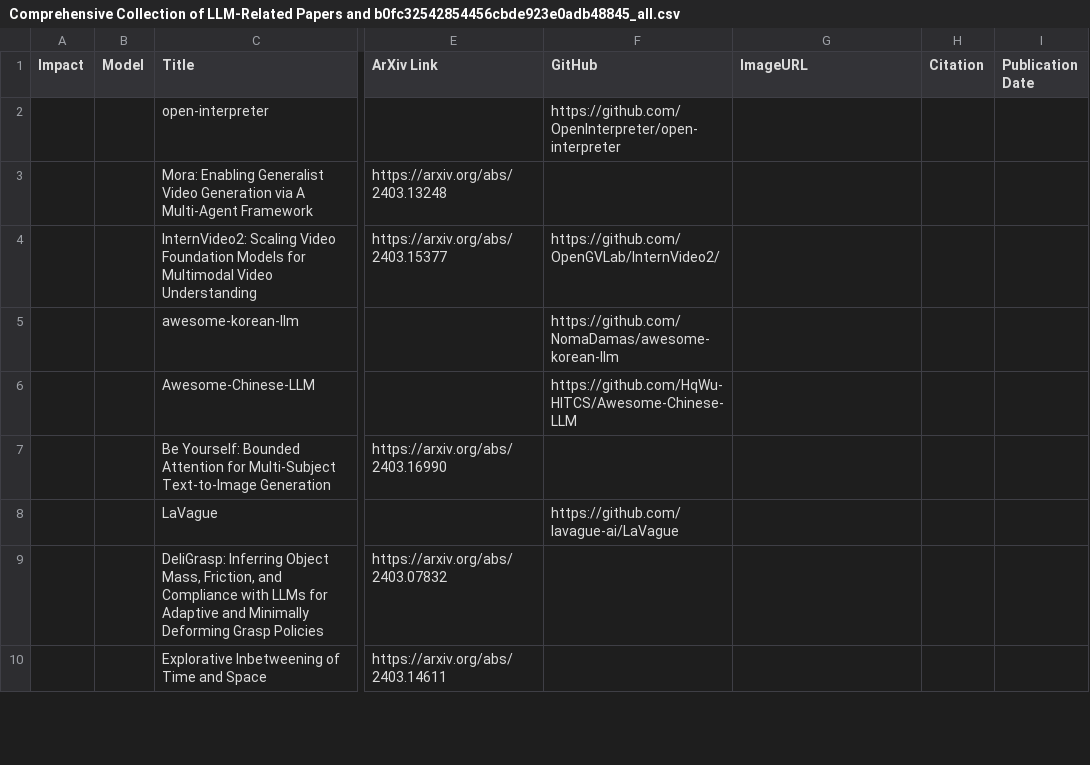
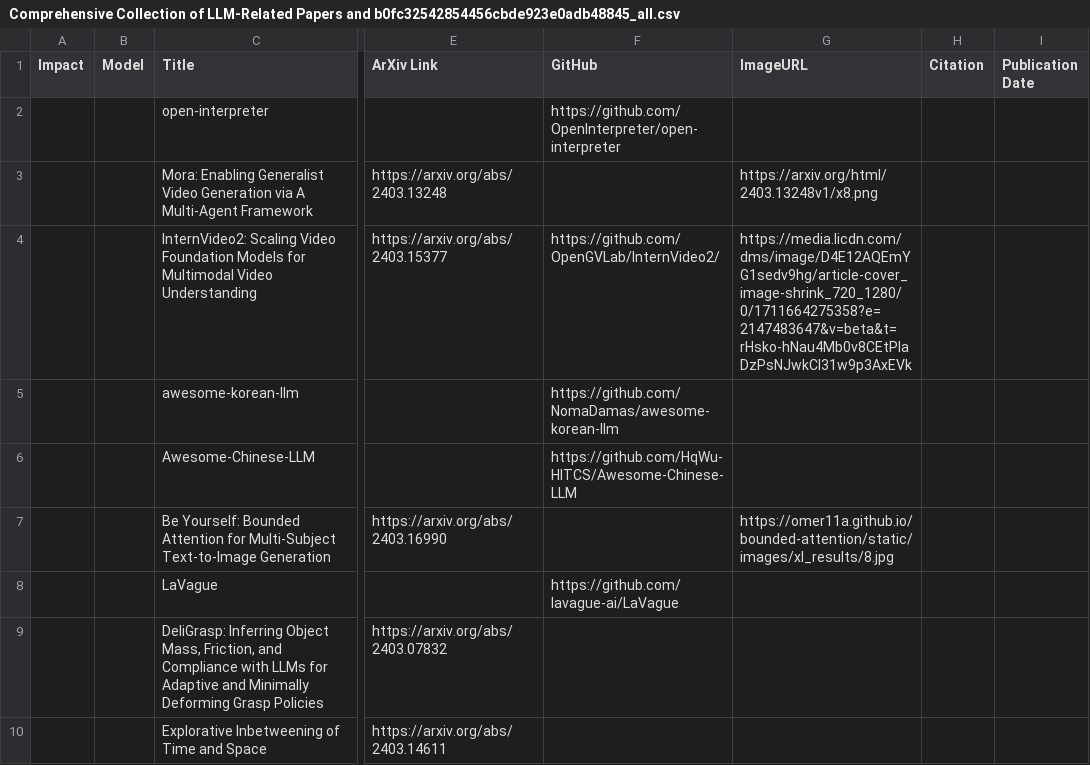
Before and after one commit to shure-dev/Awesome-LLM-Papers-Comprehensive-Topics, a CSV file: notion/Comprehensive Collection of LLM-Related Papers and b0fc32542854456cbde923e0adb48845_all.csv, drawn as a sheet; only a part is shown, gaps mark what is left out; the diff covers the shown part only; the diff names each change by its address in the sheet, - before the commit and + after, or states it on an @@ line.

```diff
--- a/notion/Comprehensive Collection of LLM-Related Papers and b0fc32542854456cbde923e0adb48845_all.csv
+++ b/notion/Comprehensive Collection of LLM-Related Papers and b0fc32542854456cbde923e0adb48845_all.csv
-G3 (ImageURL): (empty)
+G3 (ImageURL): https://arxiv.org/html/2403.13248v1/x8.png
-G4 (ImageURL): (empty)
+G4 (ImageURL): https://media.licdn.com/dms/image/D4E12AQEmYG1sedv9hg/article-cover_image-shrink_720_1280/0/1711664275358?e=2147483647&v=beta&t=rHsko-hNau4Mb0v8CEtPlaDzPsNJwkCI31w9p3AxEVk
-G7 (ImageURL): (empty)
+G7 (ImageURL): https://omer11a.github.io/bounded-attention/static/images/xl_results/8.jpg
```
Also changed, not shown: 21 edited cells elsewhere in this file, notion/Comprehensive Collection of LLM-Related Papers and b0fc32542854456cbde923e0adb48845.csv, 1 other file.
